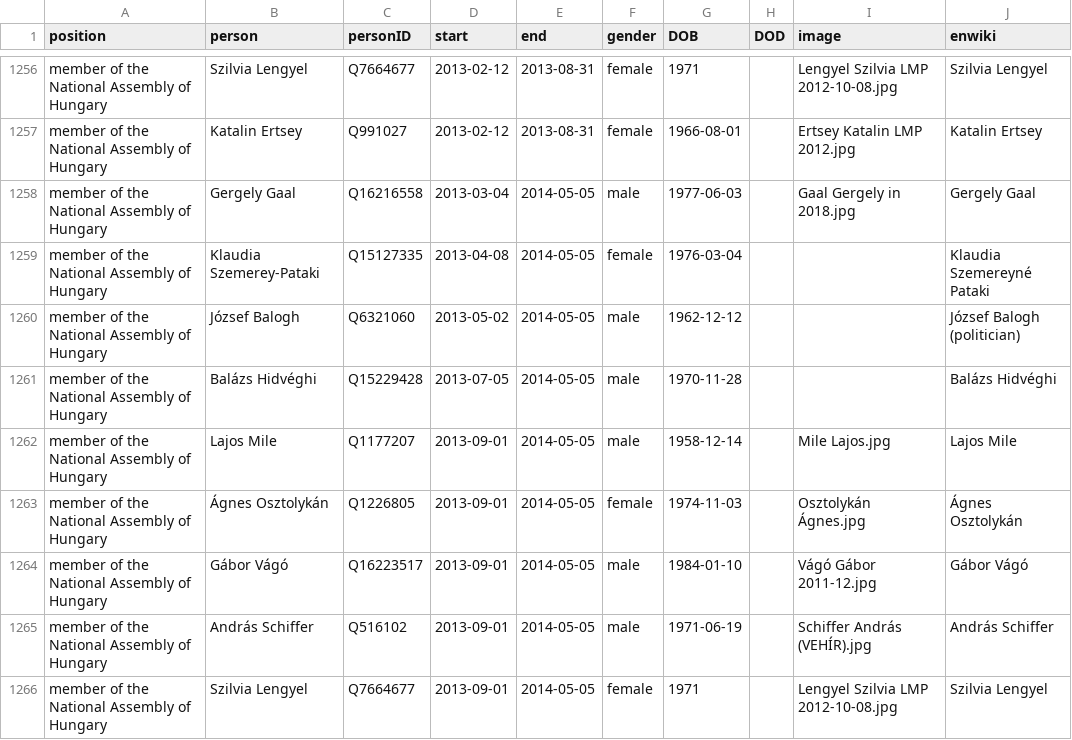
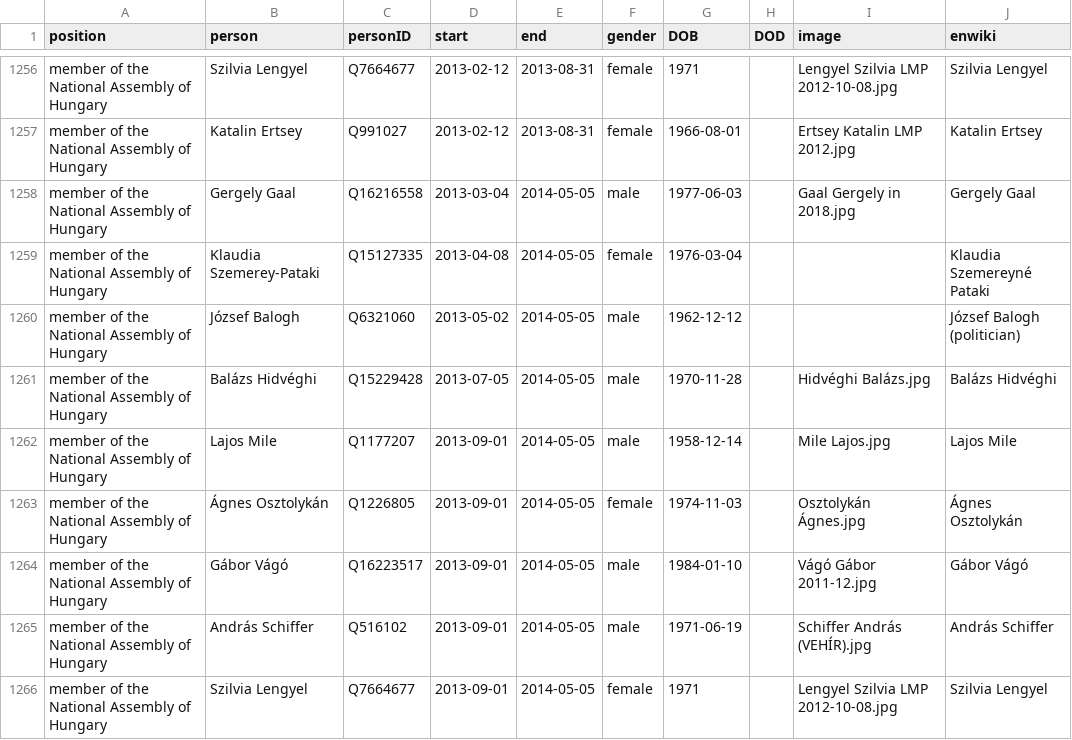
Before and after one commit to every-politician-scrapers/hungary-cabinet, a CSV file: html/legislators.csv, drawn as a sheet; only a part is shown, gaps mark what is left out.

Commit message:
PCB update

```diff
--- a/html/legislators.csv
+++ b/html/legislators.csv
@@ -1260,3 +1260,3 @@ member of the National Assembly of Hungary,Klaudia Szemerey-Pataki,Q15127335,201
 member of the National Assembly of Hungary,József Balogh,Q6321060,2013-05-02,2014-05-05,male,1962-12-12,,,József Balogh (politician)
-member of the National Assembly of Hungary,Balázs Hidvéghi,Q15229428,2013-07-05,2014-05-05,male,1970-11-28,,,Balázs Hidvéghi
+member of the National Assembly of Hungary,Balázs Hidvéghi,Q15229428,2013-07-05,2014-05-05,male,1970-11-28,,Hidvéghi Balázs.jpg,Balázs Hidvéghi
 member of the National Assembly of Hungary,Lajos Mile,Q1177207,2013-09-01,2014-05-05,male,1958-12-14,,Mile Lajos.jpg,Lajos Mile
```
